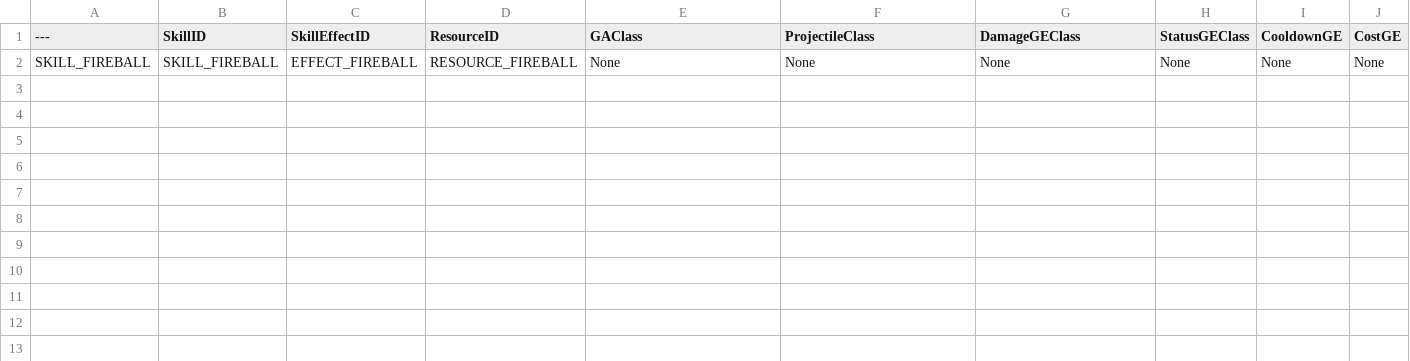
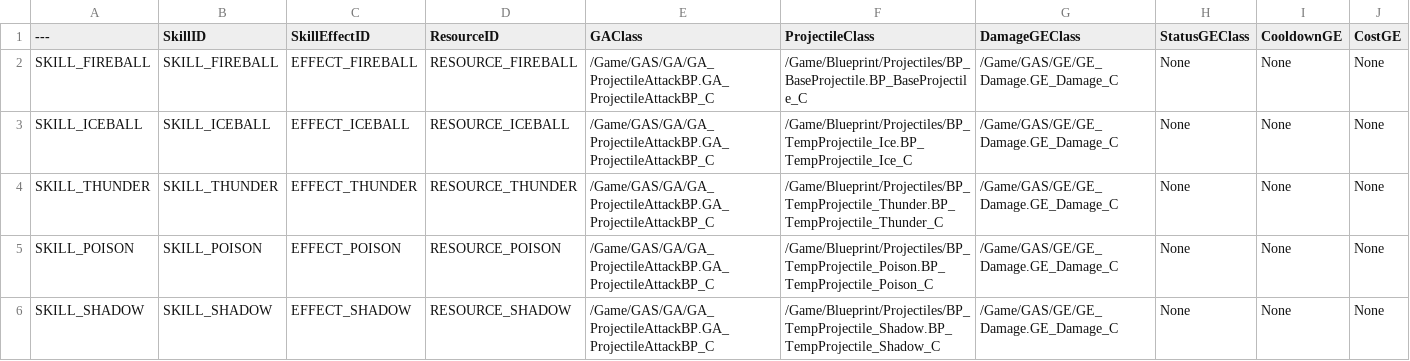
Before and after one commit to Christopher-Emunah-Kim/RoastStaffGAS, a CSV file: ExternalSource/DT_Skill.csv, drawn as a sheet; only a part is shown; rows hold the shown columns only; the diff names each change by its address in the sheet, - before the commit and + after, or states it on an @@ line.

```diff
--- a/ExternalSource/DT_Skill.csv
+++ b/ExternalSource/DT_Skill.csv
-E2 (GAClass): None
+E2 (GAClass): /Game/GAS/GA/GA_ProjectileAttackBP.GA_ProjectileAttackBP_C
-F2 (ProjectileClass): None
+F2 (ProjectileClass): /Game/Blueprint/Projectiles/BP_BaseProjectile.BP_BaseProjectile_C
-G2 (DamageGEClass): None
+G2 (DamageGEClass): /Game/GAS/GE/GE_Damage.GE_Damage_C
+row 3: SKILL_ICEBALL | SKILL_ICEBALL | EFFECT_ICEBALL | RESOURCE_ICEBALL | /Game/GAS/GA/GA_ProjectileAttackBP.GA_ProjectileAttackBP_C | /Game/Blueprint/Projectiles/BP_TempProjectile_Ice.BP_TempProjectile_Ice_C | /Game/GAS/GE/GE_Damage.GE_Damage_C | None | None | None
+row 4: SKILL_THUNDER | SKILL_THUNDER | EFFECT_THUNDER | RESOURCE_THUNDER | /Game/GAS/GA/GA_ProjectileAttackBP.GA_ProjectileAttackBP_C | /Game/Blueprint/Projectiles/BP_TempProjectile_Thunder.BP_TempProjectile_Thunder_C | /Game/GAS/GE/GE_Damage.GE_Damage_C | None | None | None
+row 5: SKILL_POISON | SKILL_POISON | EFFECT_POISON | RESOURCE_POISON | /Game/GAS/GA/GA_ProjectileAttackBP.GA_ProjectileAttackBP_C | /Game/Blueprint/Projectiles/BP_TempProjectile_Poison.BP_TempProjectile_Poison_C | /Game/GAS/GE/GE_Damage.GE_Damage_C | None | None | None
+row 6: SKILL_SHADOW | SKILL_SHADOW | EFFECT_SHADOW | RESOURCE_SHADOW | /Game/GAS/GA/GA_ProjectileAttackBP.GA_ProjectileAttackBP_C | /Game/Blueprint/Projectiles/BP_TempProjectile_Shadow.BP_TempProjectile_Shadow_C | /Game/GAS/GE/GE_Damage.GE_Damage_C | None | None | None
```
Also changed, not shown: ExternalSource/DT_Weapon.csv, 23 other files.
